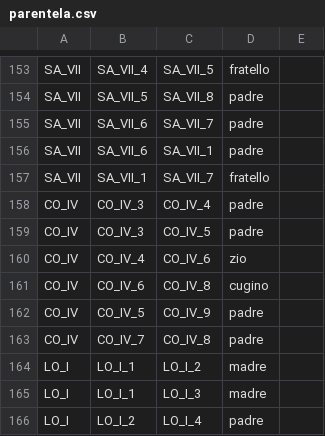
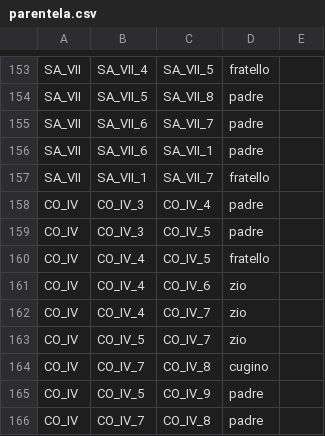
Before and after one commit to FondazioneFedericoZeri/Mercato_dell_arte, a CSV file: data/parentela.csv, drawn as a sheet; only a part is shown, gaps mark what is left out; the shorter side is filled out with more unchanged rows.

```diff
--- a/data/parentela.csv
+++ b/data/parentela.csv
@@ -159,4 +159,7 @@ CO_IV,CO_IV_3,CO_IV_4,padre
 CO_IV,CO_IV_3,CO_IV_5,padre
+CO_IV,CO_IV_4,CO_IV_5,fratello
 CO_IV,CO_IV_4,CO_IV_6,zio
-CO_IV,CO_IV_6,CO_IV_8,cugino
+CO_IV,CO_IV_4,CO_IV_7,zio
+CO_IV,CO_IV_5,CO_IV_7,zio
+CO_IV,CO_IV_7,CO_IV_8,cugino
 CO_IV,CO_IV_5,CO_IV_9,padre
```
Also changed, not shown: 2 other files.
